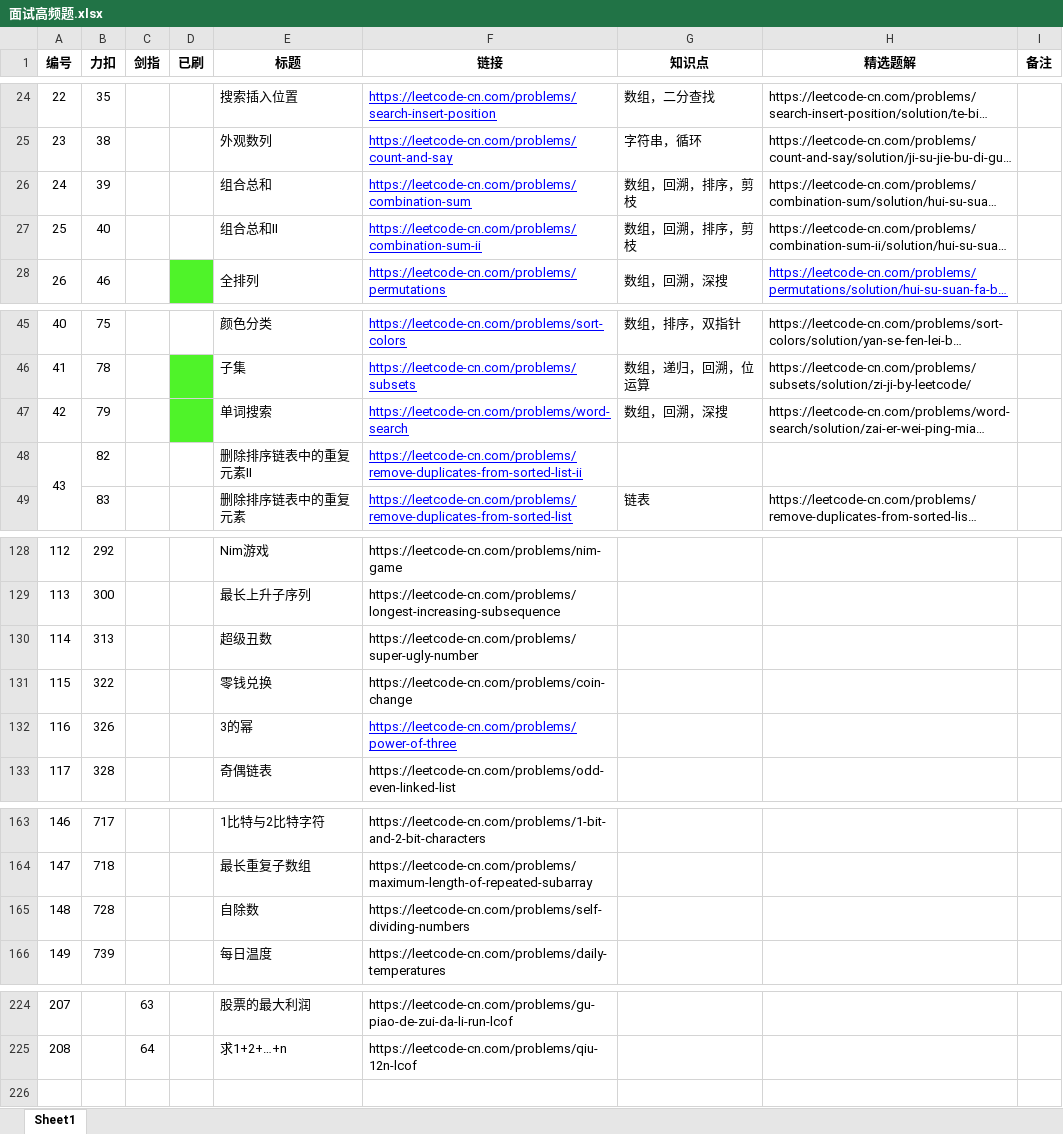
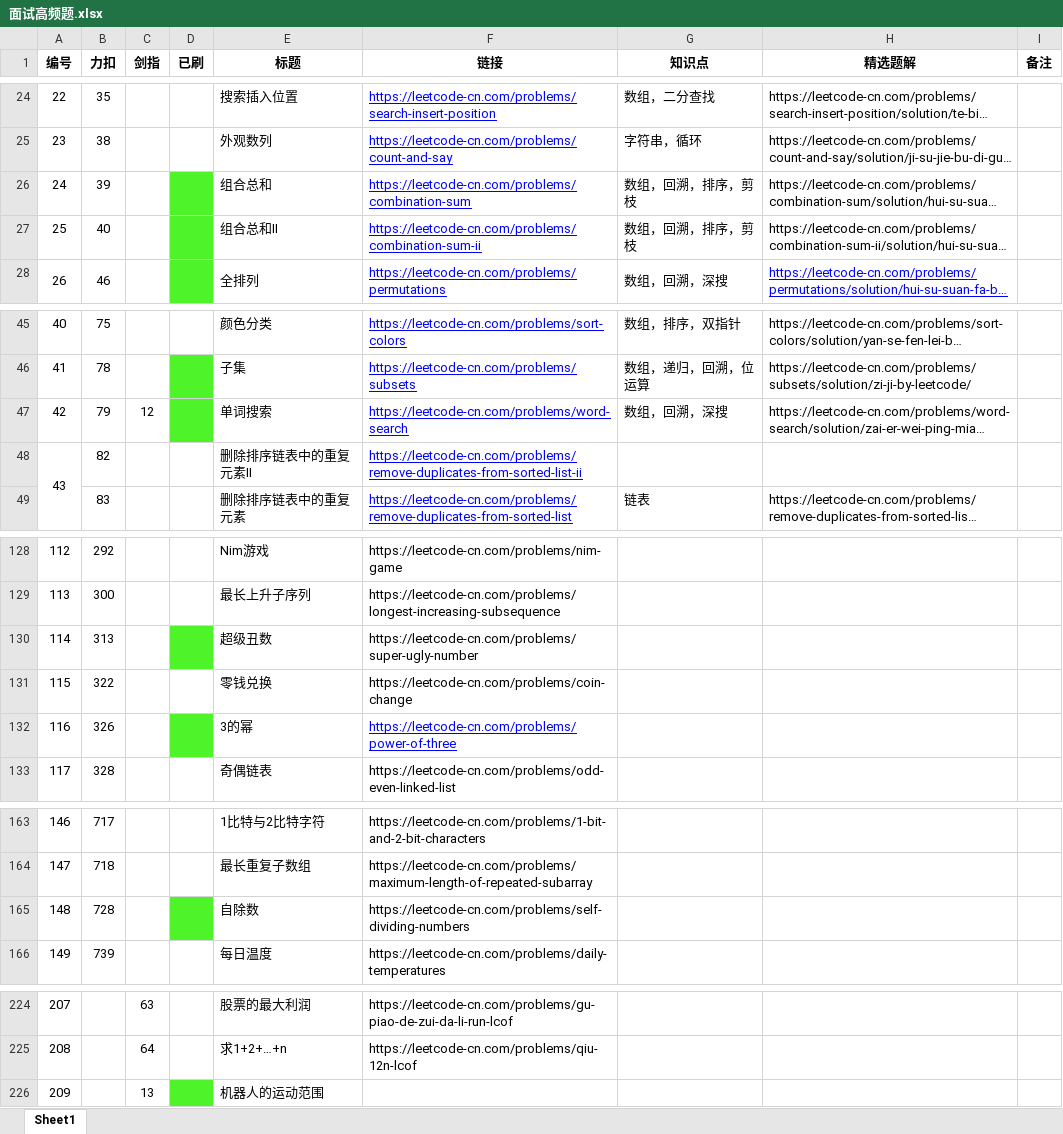
Before and after one commit to Hansimov/cs-notes, an Excel workbook: 面试高频题.xlsx, sheet Sheet1, drawn as a sheet; only a part is shown, gaps mark what is left out; long unchanged cells end in …; values as stored, in another font and other column widths than the file's, no borders; the diff names each change by its address in the sheet, - before the commit and + after, or states it on an @@ line.

```diff
--- a/面试高频题.xlsx (sheet Sheet1)
+++ b/面试高频题.xlsx (sheet Sheet1)
-D26:D27 fill: none
+D26:D27 fill: #4FF329
-C47 (剑指): (empty)
+C47 (剑指): 12
-D130 fill: none
+D130 fill: #4FF329
-D132 fill: none
+D132 fill: #4FF329
-D165 fill: none
+D165 fill: #4FF329
+row 226: 209 |  | 13 |  | 机器人的运动范围
```
Also changed, not shown: 8 other files.
